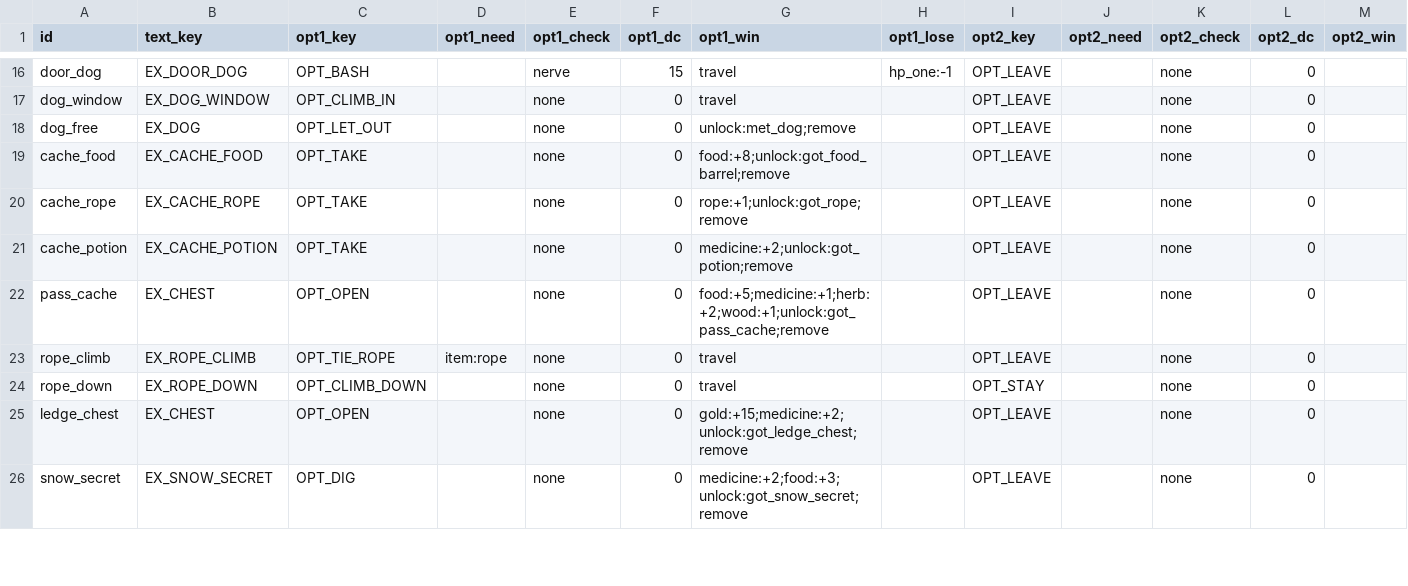
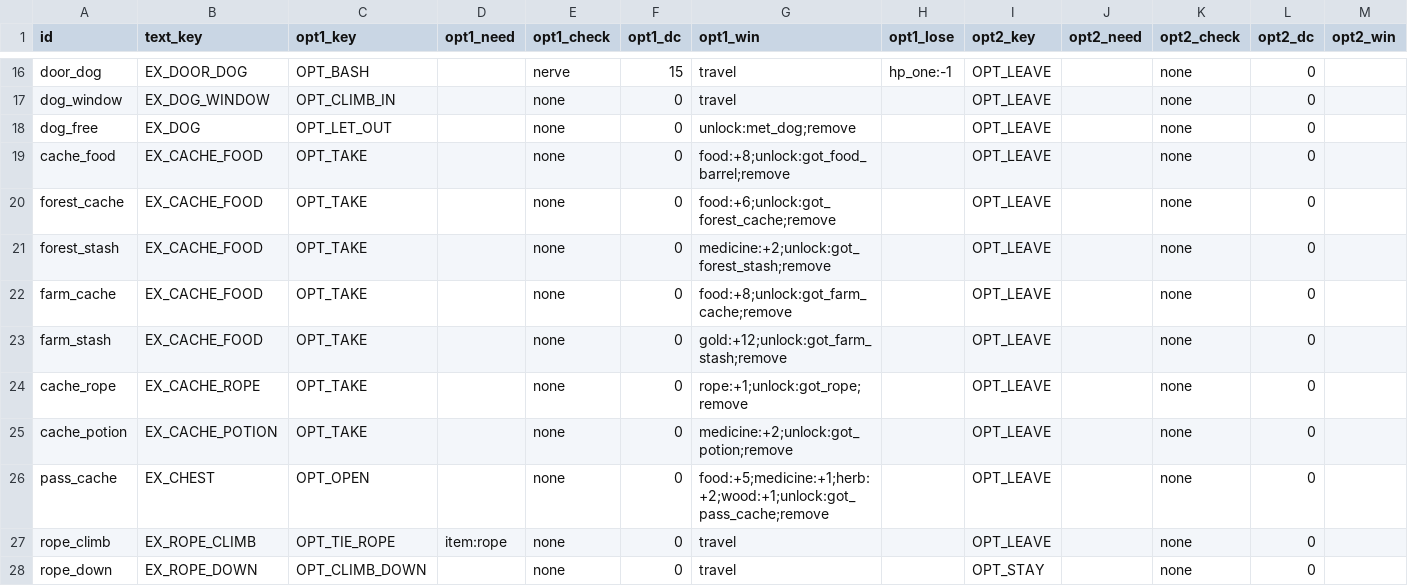
Before and after one commit to BrandonSigil/lodestone, a CSV file: game/data/explore_events.csv, drawn as a sheet; only a part is shown, gaps mark what is left out; the shorter side is filled out with more unchanged rows; rows hold the shown columns only; the diff names each change by its address in the sheet, - before the commit and + after, or states it on an @@ line.

```diff
--- a/game/data/explore_events.csv
+++ b/game/data/explore_events.csv
+row 20: forest_cache | EX_CACHE_FOOD | OPT_TAKE |  | none | 0 | food:+6;unlock:got_forest_cache;remove |  | OPT_LEAVE |  | none | 0
+row 21: forest_stash | EX_CACHE_FOOD | OPT_TAKE |  | none | 0 | medicine:+2;unlock:got_forest_stash;remove |  | OPT_LEAVE |  | none | 0
+row 22: farm_cache | EX_CACHE_FOOD | OPT_TAKE |  | none | 0 | food:+8;unlock:got_farm_cache;remove |  | OPT_LEAVE |  | none | 0
+row 23: farm_stash | EX_CACHE_FOOD | OPT_TAKE |  | none | 0 | gold:+12;unlock:got_farm_stash;remove |  | OPT_LEAVE |  | none | 0
```
Also changed, not shown: 4 other files.
